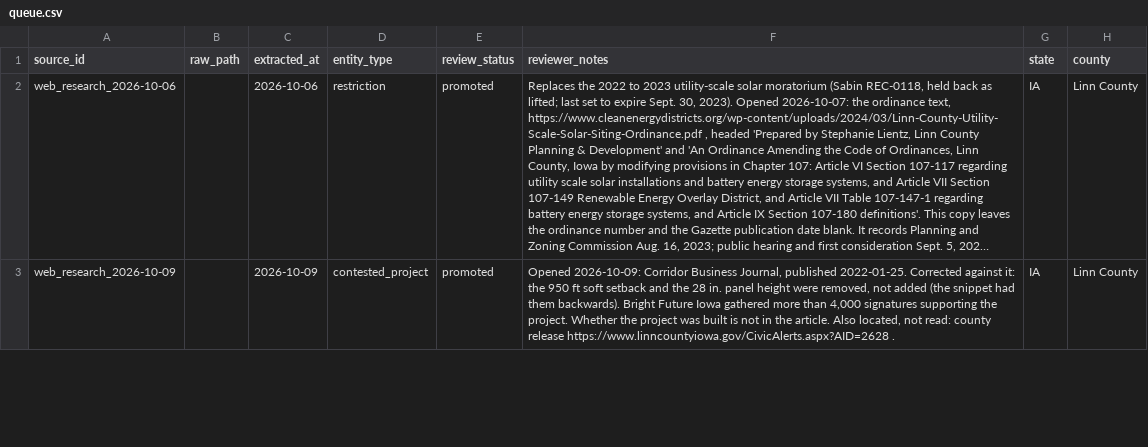
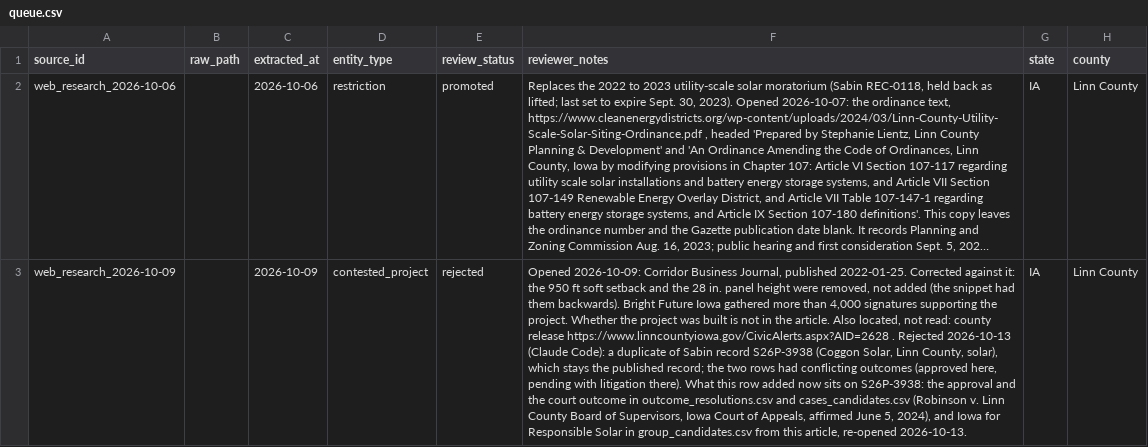
Before and after one commit to pricephillips/renewable-opposition, a CSV file: data/review/queue.csv, drawn as a sheet; only a part is shown; long unchanged cells end in …; the diff covers the shown part only; the diff names each change by its address in the sheet, - before the commit and + after, or states it on an @@ line.

```diff
--- a/data/review/queue.csv
+++ b/data/review/queue.csv
-E3 (review_status): promoted
+E3 (review_status): rejected
-F3 (reviewer_notes): …https://www.linncountyiowa.gov/CivicAlerts.aspx?AID=2628 .
+F3 (reviewer_notes): …https://www.linncountyiowa.gov/CivicAlerts.aspx?AID=2628 . Rejected 2026-10-13 (Claude Code): a duplicate of Sabin record S26P-3938 (Coggon Solar, Linn County, solar), which stays the published record; the two rows had conflicting outcomes (approved here, pending with litigation there). What this row added now sits on S26P-3938: the approval and the court outcome in outcome_resolutions.csv and cases_candidates.csv (Robinson v. Linn County Board of Supervisors, Iowa Court of Appeals, affirmed June 5, 2024), and Iowa for Responsible Solar in group_candidates.csv from this article, re-opened 2026-10-13.
```
Also changed, not shown: 2 edited cells elsewhere in this file, data/processed/contested_projects.csv, data/review/cases_candidates.csv, 20 other files.
